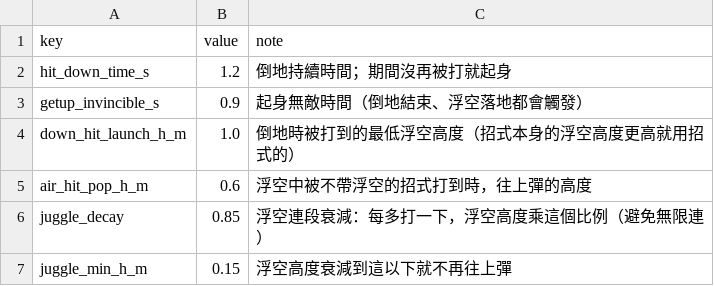
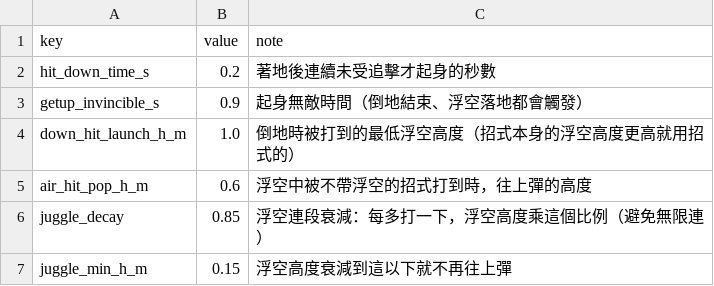
Before and after one commit to Benny021018/wuxia-rogue, a CSV file: data/combat_state_config.csv, drawn as a sheet; only a part is shown.

```diff
--- a/data/combat_state_config.csv
+++ b/data/combat_state_config.csv
@@ -1,3 +1,3 @@
 key,value,note
-hit_down_time_s,1.2,倒地持續時間；期間沒再被打就起身
+hit_down_time_s,0.2,著地後連續未受追擊才起身的秒數
 getup_invincible_s,0.9,起身無敵時間（倒地結束、浮空落地都會觸發）
```
Also changed, not shown: 10 other files.
